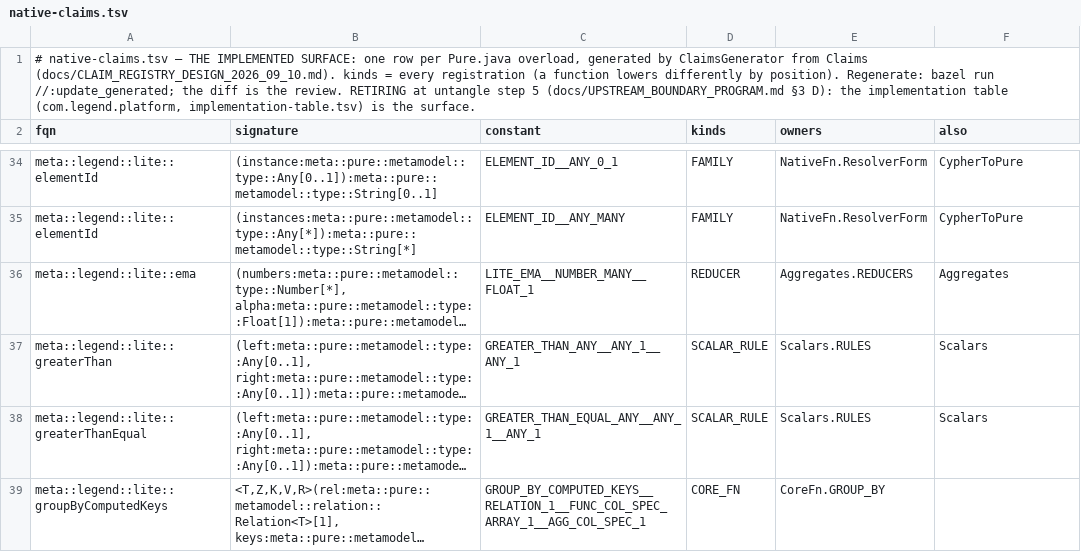
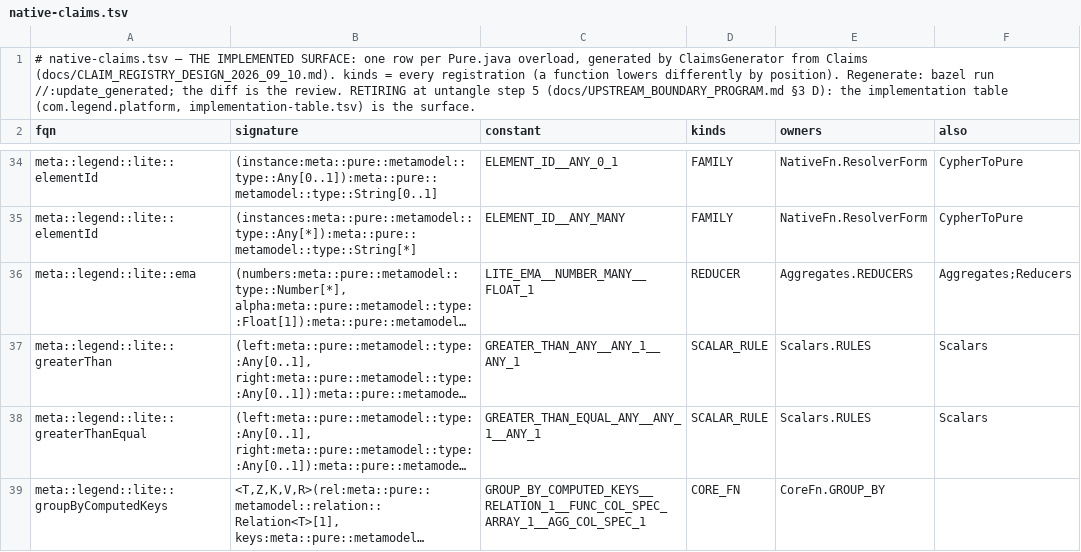
Before and after one commit to neema2/legend-lite, a TSV file: core/src/main/resources/com/legend/builtin/native-claims.tsv, drawn as a sheet; only a part is shown, gaps mark what is left out; long unchanged cells end in …; the diff names each change by its address in the sheet, - before the commit and + after, or states it on an @@ line.

```diff
--- a/core/src/main/resources/com/legend/builtin/native-claims.tsv
+++ b/core/src/main/resources/com/legend/builtin/native-claims.tsv
-F36 (also): Aggregates
+F36 (also): Aggregates;Reducers
```
Also changed, not shown: 7 other files.
